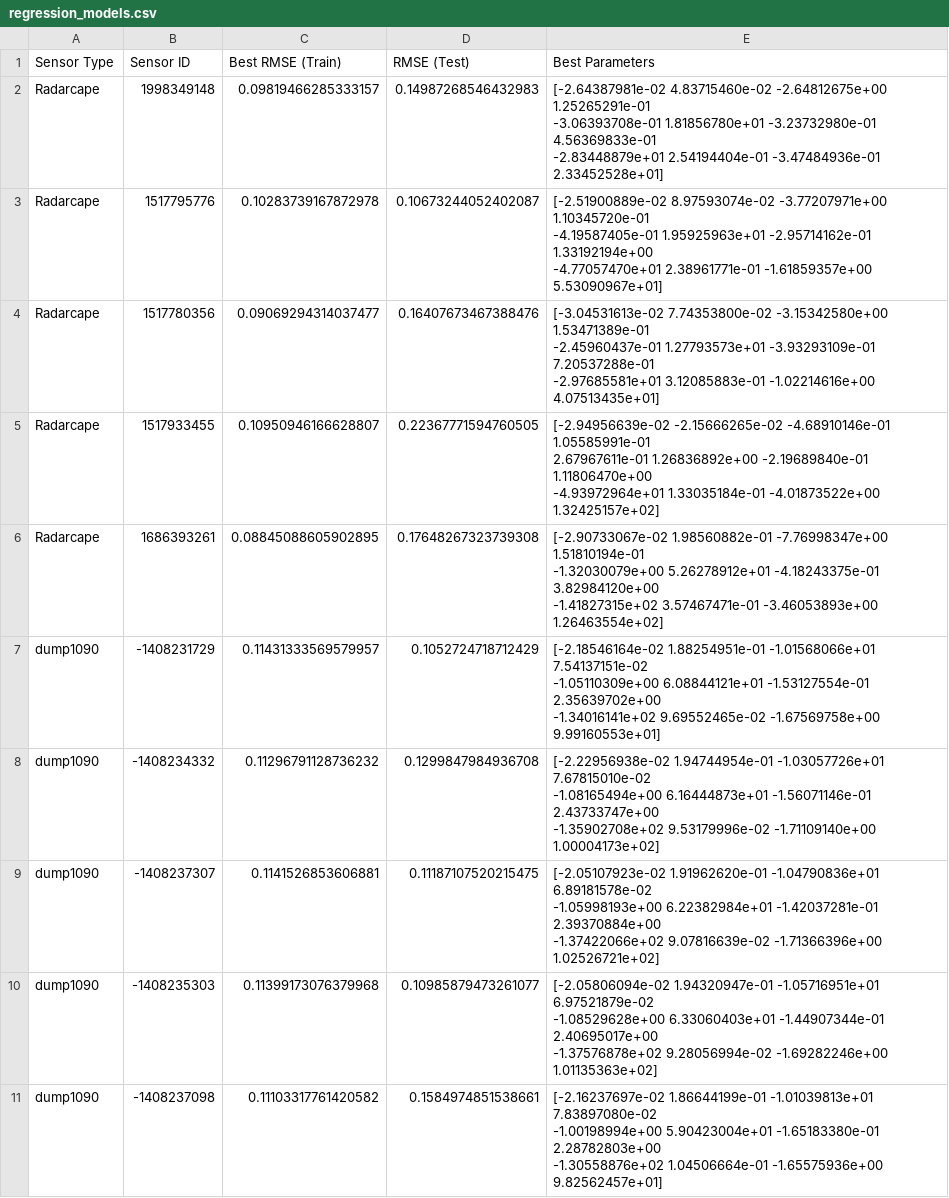
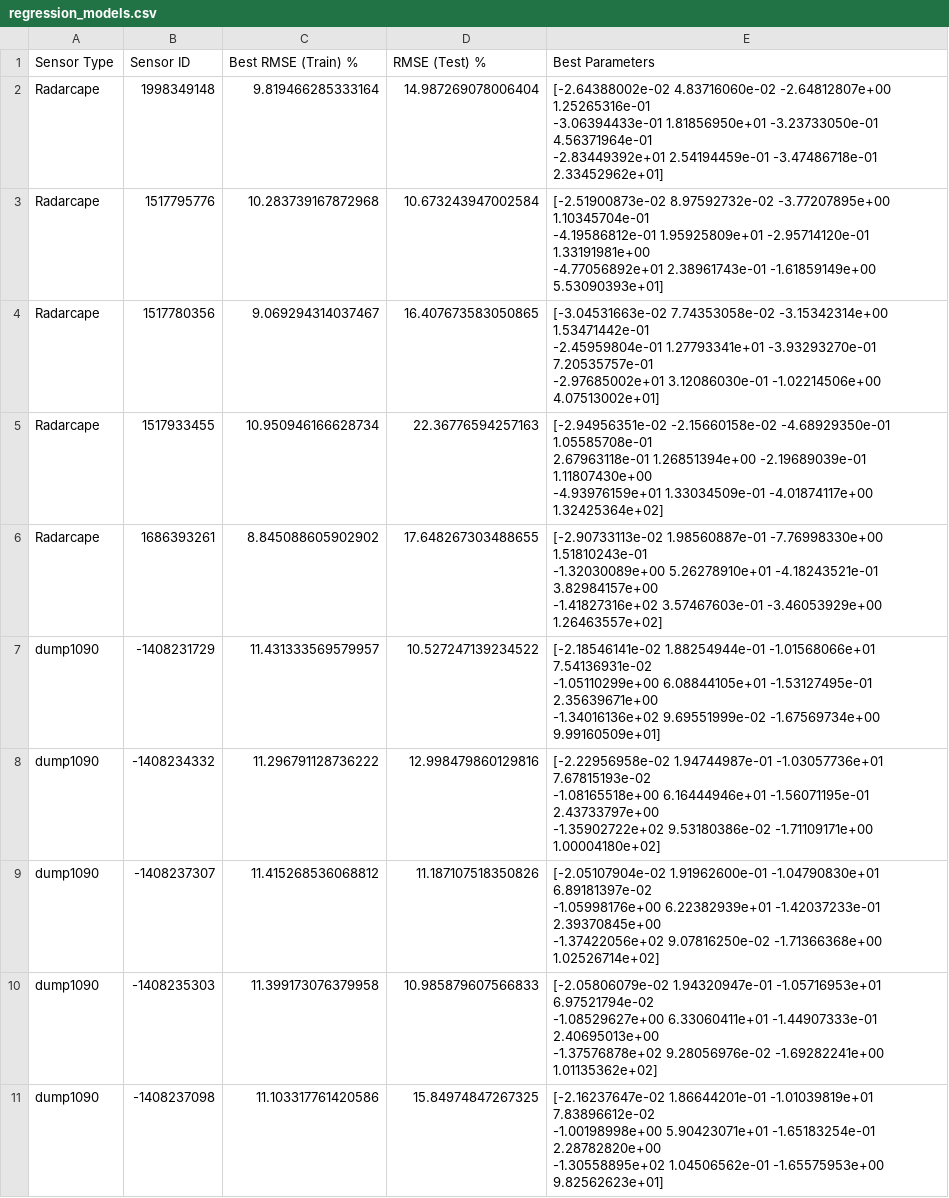
Before and after one commit to fazlurnu/adsb_reception_model_opensky, a CSV file: model/regression_models.csv, drawn as a sheet; only a part is shown; the diff covers the shown part only.

Commit message:
add regression model

```diff
--- a/model/regression_models.csv
+++ b/model/regression_models.csv
@@ -1,31 +1,31 @@
-Sensor Type,Sensor ID,Best RMSE (Train),RMSE (Test),Best Parameters
-Radarcape,1998349148,0.09819466285333157,0.14987268546432983,"[-2.64387981e-02  4.83715460e-02 -2.64812675e+00  1.25265291e-01
- -3.06393708e-01  1.81856780e+01 -3.23732980e-01  4.56369833e-01
- -2.83448879e+01  2.54194404e-01 -3.47484936e-01  2.33452528e+01]"
-Radarcape,1517795776,0.10283739167872978,0.10673244052402087,"[-2.51900889e-02  8.97593074e-02 -3.77207971e+00  1.10345720e-01
- -4.19587405e-01  1.95925963e+01 -2.95714162e-01  1.33192194e+00
- -4.77057470e+01  2.38961771e-01 -1.61859357e+00  5.53090967e+01]"
-Radarcape,1517780356,0.09069294314037477,0.16407673467388476,"[-3.04531613e-02  7.74353800e-02 -3.15342580e+00  1.53471389e-01
- -2.45960437e-01  1.27793573e+01 -3.93293109e-01  7.20537288e-01
- -2.97685581e+01  3.12085883e-01 -1.02214616e+00  4.07513435e+01]"
-Radarcape,1517933455,0.10950946166628807,0.22367771594760505,"[-2.94956639e-02 -2.15666265e-02 -4.68910146e-01  1.05585991e-01
-  2.67967611e-01  1.26836892e+00 -2.19689840e-01  1.11806470e+00
- -4.93972964e+01  1.33035184e-01 -4.01873522e+00  1.32425157e+02]"
-Radarcape,1686393261,0.08845088605902895,0.17648267323739308,"[-2.90733067e-02  1.98560882e-01 -7.76998347e+00  1.51810194e-01
- -1.32030079e+00  5.26278912e+01 -4.18243375e-01  3.82984120e+00
- -1.41827315e+02  3.57467471e-01 -3.46053893e+00  1.26463554e+02]"
-dump1090,-1408231729,0.11431333569579957,0.1052724718712429,"[-2.18546164e-02  1.88254951e-01 -1.01568066e+01  7.54137151e-02
- -1.05110309e+00  6.08844121e+01 -1.53127554e-01  2.35639702e+00
- -1.34016141e+02  9.69552465e-02 -1.67569758e+00  9.99160553e+01]"
-dump1090,-1408234332,0.11296791128736232,0.1299847984936708,"[-2.22956938e-02  1.94744954e-01 -1.03057726e+01  7.67815010e-02
- -1.08165494e+00  6.16444873e+01 -1.56071146e-01  2.43733747e+00
- -1.35902708e+02  9.53179996e-02 -1.71109140e+00  1.00004173e+02]"
-dump1090,-1408237307,0.1141526853606881,0.11187107520215475,"[-2.05107923e-02  1.91962620e-01 -1.04790836e+01  6.89181578e-02
- -1.05998193e+00  6.22382984e+01 -1.42037281e-01  2.39370884e+00
- -1.37422066e+02  9.07816639e-02 -1.71366396e+00  1.02526721e+02]"
-dump1090,-1408235303,0.11399173076379968,0.10985879473261077,"[-2.05806094e-02  1.94320947e-01 -1.05716951e+01  6.97521879e-02
- -1.08529628e+00  6.33060403e+01 -1.44907344e-01  2.40695017e+00
- -1.37576878e+02  9.28056994e-02 -1.69282246e+00  1.01135363e+02]"
-dump1090,-1408237098,0.11103317761420582,0.1584974851538661,"[-2.16237697e-02  1.86644199e-01 -1.01039813e+01  7.83897080e-02
- -1.00198994e+00  5.90423004e+01 -1.65183380e-01  2.28782803e+00
- -1.30558876e+02  1.04506664e-01 -1.65575936e+00  9.82562457e+01]"
+Sensor Type,Sensor ID,Best RMSE (Train) %,RMSE (Test) %,Best Parameters
+Radarcape,1998349148,9.819466285333164,14.987269078006404,"[-2.64388002e-02  4.83716060e-02 -2.64812807e+00  1.25265316e-01
+ -3.06394433e-01  1.81856950e+01 -3.23733050e-01  4.56371964e-01
+ -2.83449392e+01  2.54194459e-01 -3.47486718e-01  2.33452962e+01]"
+Radarcape,1517795776,10.283739167872968,10.673243947002584,"[-2.51900873e-02  8.97592732e-02 -3.77207895e+00  1.10345704e-01
+ -4.19586812e-01  1.95925809e+01 -2.95714120e-01  1.33191981e+00
+ -4.77056892e+01  2.38961743e-01 -1.61859149e+00  5.53090393e+01]"
+Radarcape,1517780356,9.069294314037467,16.407673583050865,"[-3.04531663e-02  7.74353058e-02 -3.15342314e+00  1.53471442e-01
+ -2.45959804e-01  1.27793341e+01 -3.93293270e-01  7.20535757e-01
+ -2.97685002e+01  3.12086030e-01 -1.02214506e+00  4.07513002e+01]"
+Radarcape,1517933455,10.950946166628734,22.36776594257163,"[-2.94956351e-02 -2.15660158e-02 -4.68929350e-01  1.05585708e-01
+  2.67963118e-01  1.26851394e+00 -2.19689039e-01  1.11807430e+00
+ -4.93976159e+01  1.33034509e-01 -4.01874117e+00  1.32425364e+02]"
+Radarcape,1686393261,8.845088605902902,17.648267303488655,"[-2.90733113e-02  1.98560887e-01 -7.76998330e+00  1.51810243e-01
+ -1.32030089e+00  5.26278910e+01 -4.18243521e-01  3.82984157e+00
+ -1.41827316e+02  3.57467603e-01 -3.46053929e+00  1.26463557e+02]"
+dump1090,-1408231729,11.431333569579957,10.527247139234522,"[-2.18546141e-02  1.88254944e-01 -1.01568066e+01  7.54136931e-02
+ -1.05110299e+00  6.08844105e+01 -1.53127495e-01  2.35639671e+00
+ -1.34016136e+02  9.69551999e-02 -1.67569734e+00  9.99160509e+01]"
+dump1090,-1408234332,11.296791128736222,12.998479860129816,"[-2.22956958e-02  1.94744987e-01 -1.03057736e+01  7.67815193e-02
+ -1.08165518e+00  6.16444946e+01 -1.56071195e-01  2.43733797e+00
+ -1.35902722e+02  9.53180386e-02 -1.71109171e+00  1.00004180e+02]"
+dump1090,-1408237307,11.415268536068812,11.187107518350826,"[-2.05107904e-02  1.91962600e-01 -1.04790830e+01  6.89181397e-02
+ -1.05998176e+00  6.22382939e+01 -1.42037233e-01  2.39370845e+00
+ -1.37422056e+02  9.07816250e-02 -1.71366368e+00  1.02526714e+02]"
+dump1090,-1408235303,11.399173076379958,10.985879607566833,"[-2.05806079e-02  1.94320947e-01 -1.05716953e+01  6.97521794e-02
+ -1.08529627e+00  6.33060411e+01 -1.44907333e-01  2.40695013e+00
+ -1.37576878e+02  9.28056976e-02 -1.69282241e+00  1.01135362e+02]"
+dump1090,-1408237098,11.103317761420586,15.84974847267325,"[-2.16237647e-02  1.86644201e-01 -1.01039819e+01  7.83896612e-02
+ -1.00198998e+00  5.90423071e+01 -1.65183254e-01  2.28782820e+00
+ -1.30558895e+02  1.04506562e-01 -1.65575953e+00  9.82562623e+01]"
```
Also changed, not shown: 39 edited cells elsewhere in this file, 1 other file.
